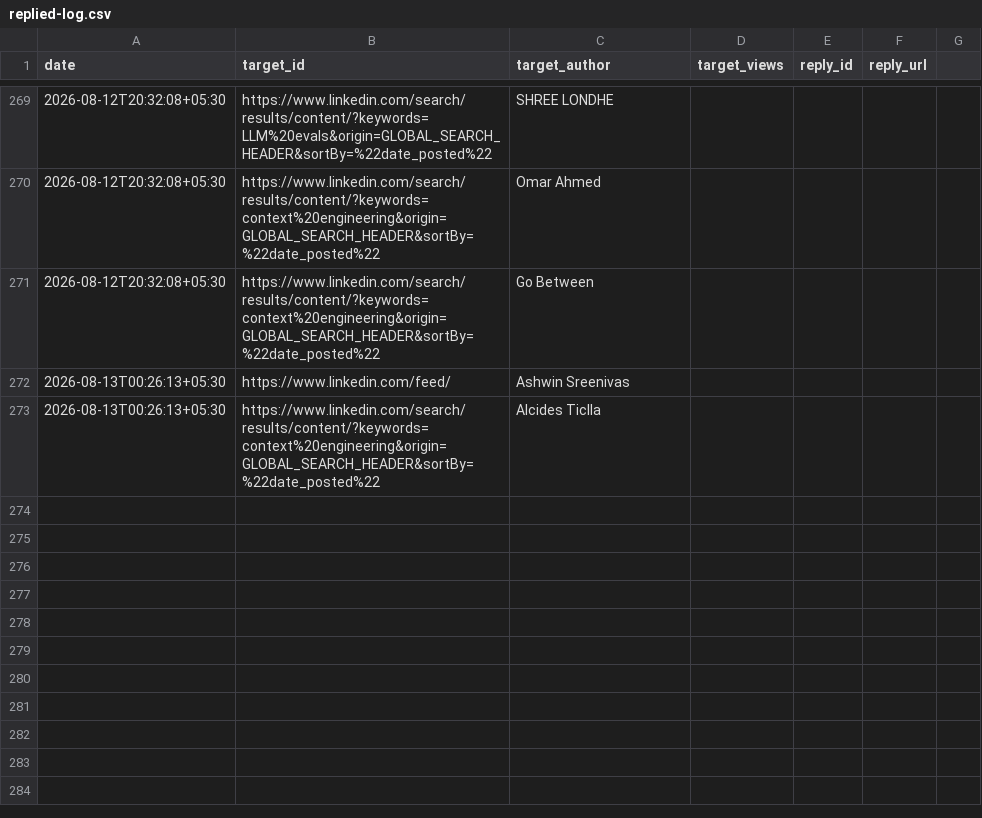
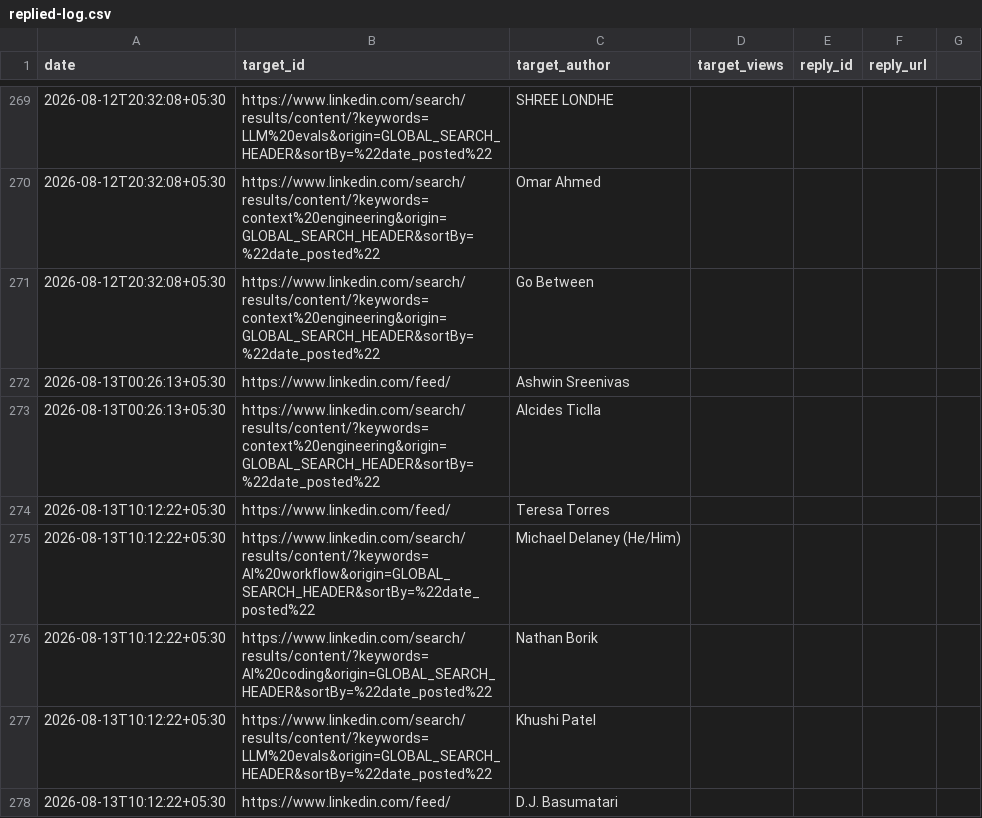
Before and after one commit to Ruchit1395/ruchitdalwadi-com, a CSV file: distribution/first-ten-customers-for-a-b2b-ai-startup/replied-log.csv, drawn as a sheet; only a part is shown, gaps mark what is left out; the diff names each change by its address in the sheet, - before the commit and + after, or states it on an @@ line.

```diff
--- a/distribution/first-ten-customers-for-a-b2b-ai-startup/replied-log.csv
+++ b/distribution/first-ten-customers-for-a-b2b-ai-startup/replied-log.csv
+row 274: 2026-08-13T10:12:22+05:30 | https://www.linkedin.com/feed/ | Teresa Torres
+row 275: 2026-08-13T10:12:22+05:30 | https://www.linkedin.com/search/results/content/?keywords=AI%20workflow&origin=GLOBAL_SEARCH_HEADER&sortBy=%22date_posted%22 | Michael Delaney (He/Him)
+row 276: 2026-08-13T10:12:22+05:30 | https://www.linkedin.com/search/results/content/?keywords=AI%20coding&origin=GLOBAL_SEARCH_HEADER&sortBy=%22date_posted%22 | Nathan Borik
+row 277: 2026-08-13T10:12:22+05:30 | https://www.linkedin.com/search/results/content/?keywords=LLM%20evals&origin=GLOBAL_SEARCH_HEADER&sortBy=%22date_posted%22 | Khushi Patel
+row 278: 2026-08-13T10:12:22+05:30 | https://www.linkedin.com/feed/ | D.J. Basumatari
```
Also changed, not shown: 2 other files.
